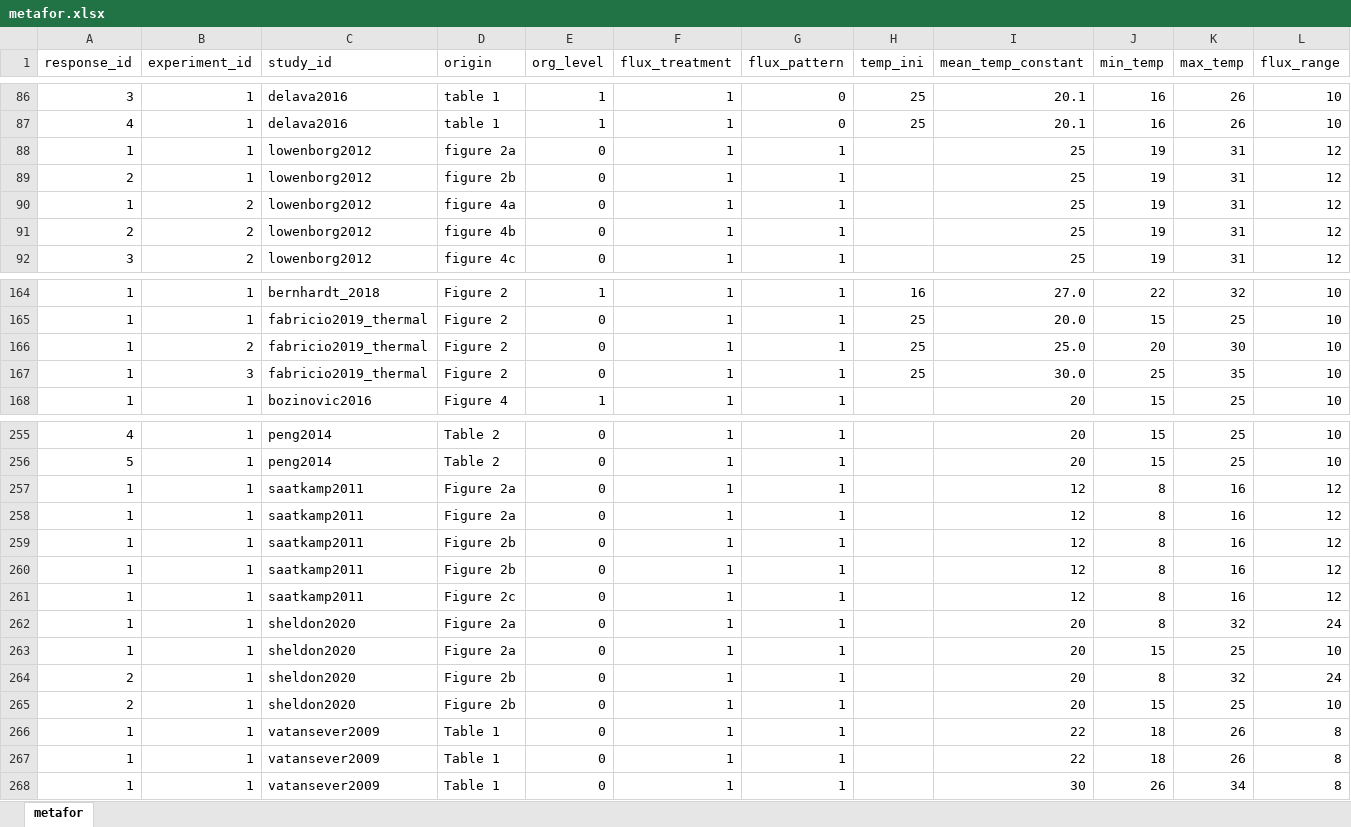
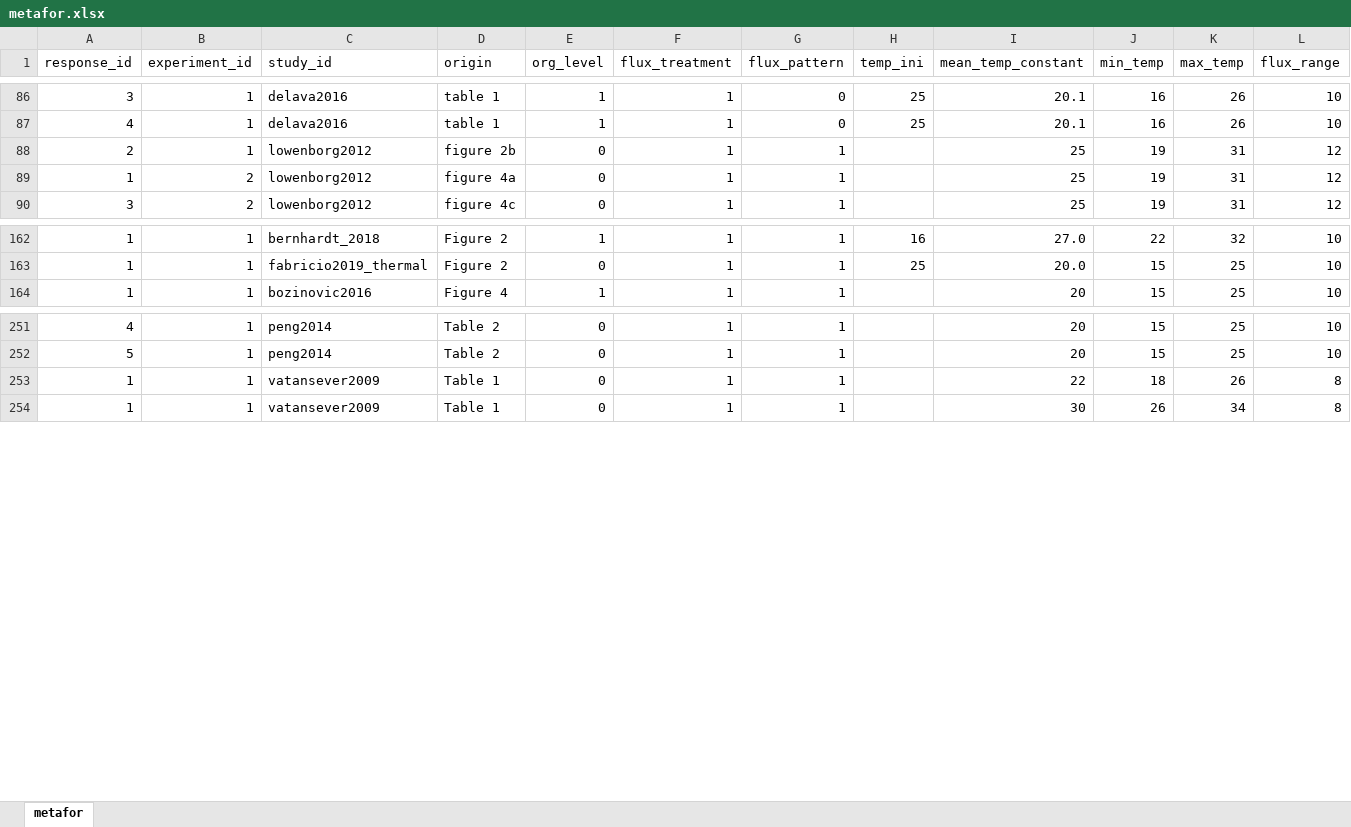
Before and after one commit to mslein/thesis, an Excel workbook: shared analysis files /metafor.xlsx, sheet metafor, drawn as a sheet; only a part is shown, gaps mark what is left out; values as stored, in another font and other column widths than the file's, no borders; rows hold the shown columns only; the diff names each change by its address in the sheet, - before the commit and + after, or states it on an @@ line.

Commit message:
updates and removing non-normally distributed data

```diff
--- a/shared analysis files /metafor.xlsx (sheet metafor)
+++ b/shared analysis files /metafor.xlsx (sheet metafor)
-row 88: 1 | 1 | lowenborg2012 | figure 2a | 0 | 1 | 1 |  | 25 | 19 | 31 | 12
-row 91: 2 | 2 | lowenborg2012 | figure 4b | 0 | 1 | 1 |  | 25 | 19 | 31 | 12
-row 166: 1 | 2 | fabricio2019_thermal | Figure 2 | 0 | 1 | 1 | 25 | 25.0 | 20 | 30 | 10
-row 167: 1 | 3 | fabricio2019_thermal | Figure 2 | 0 | 1 | 1 | 25 | 30.0 | 25 | 35 | 10
-row 257: 1 | 1 | saatkamp2011 | Figure 2a | 0 | 1 | 1 |  | 12 | 8 | 16 | 12
-row 258: 1 | 1 | saatkamp2011 | Figure 2a | 0 | 1 | 1 |  | 12 | 8 | 16 | 12
-row 259: 1 | 1 | saatkamp2011 | Figure 2b | 0 | 1 | 1 |  | 12 | 8 | 16 | 12
-row 260: 1 | 1 | saatkamp2011 | Figure 2b | 0 | 1 | 1 |  | 12 | 8 | 16 | 12
-row 261: 1 | 1 | saatkamp2011 | Figure 2c | 0 | 1 | 1 |  | 12 | 8 | 16 | 12
-row 262: 1 | 1 | sheldon2020 | Figure 2a | 0 | 1 | 1 |  | 20 | 8 | 32 | 24
-row 263: 1 | 1 | sheldon2020 | Figure 2a | 0 | 1 | 1 |  | 20 | 15 | 25 | 10
-row 264: 2 | 1 | sheldon2020 | Figure 2b | 0 | 1 | 1 |  | 20 | 8 | 32 | 24
-row 265: 2 | 1 | sheldon2020 | Figure 2b | 0 | 1 | 1 |  | 20 | 15 | 25 | 10
-row 266: 1 | 1 | vatansever2009 | Table 1 | 0 | 1 | 1 |  | 22 | 18 | 26 | 8
```
Also changed, not shown: formulas that keep their value, data extraction /lit search metadata /acclimation /acclimation7jun21.xlsx, data extraction /lit search metadata /fullvariability /fullvariability_7jun21.xlsx, 1 other file.
